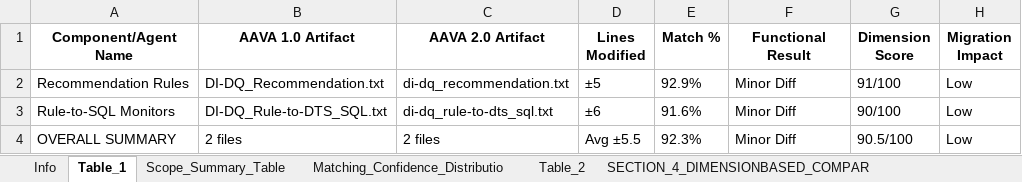
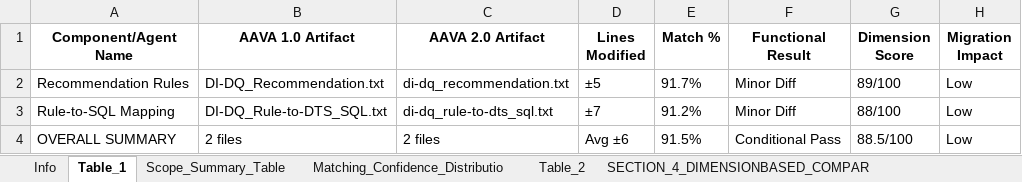
Before and after one commit to ELANSURIYAA/AAVA_Testing, an Excel workbook: ComparisonAgent_Output/DI-DataQuality_DTS-SQL_comparison/aava_enterprise_comparison_agent.xlsx, sheet Table_1, drawn as a sheet; values as stored, in another font and other column widths than the file's, no borders; the diff names each change by its address in the sheet, - before the commit and + after, or states it on an @@ line.

```diff
--- a/ComparisonAgent_Output/DI-DataQuality_DTS-SQL_comparison/aava_enterprise_comparison_agent.xlsx (sheet Table_1)
+++ b/ComparisonAgent_Output/DI-DataQuality_DTS-SQL_comparison/aava_enterprise_comparison_agent.xlsx (sheet Table_1)
-E2 (Match %): 92.9%
+E2 (Match %): 91.7%
-G2 (Dimension Score): 91/100
+G2 (Dimension Score): 89/100
-A3 (Component/Agent Name): Rule-to-SQL Monitors
+A3 (Component/Agent Name): Rule-to-SQL Mapping
-D3 (Lines Modified): ±6
+D3 (Lines Modified): ±7
-E3 (Match %): 91.6%
+E3 (Match %): 91.2%
-G3 (Dimension Score): 90/100
+G3 (Dimension Score): 88/100
-D4 (Lines Modified): Avg ±5.5
+D4 (Lines Modified): Avg ±6
-E4 (Match %): 92.3%
+E4 (Match %): 91.5%
-F4 (Functional Result): Minor Diff
+F4 (Functional Result): Conditional Pass
-G4 (Dimension Score): 90.5/100
+G4 (Dimension Score): 88.5/100
```
Also changed, not shown: sheet Overall_Migration_Risk_Level_LO, sheet SECTION_8_KEY_DIFFERENCES, sheet Component_Recommendation_Rules, sheet Component_RuletoSQL_Mapping, sheet SECTION_5_OVERALL_COMPARISON_RE, sheet Table_4, 6 more sheets, other sheet tabs.
